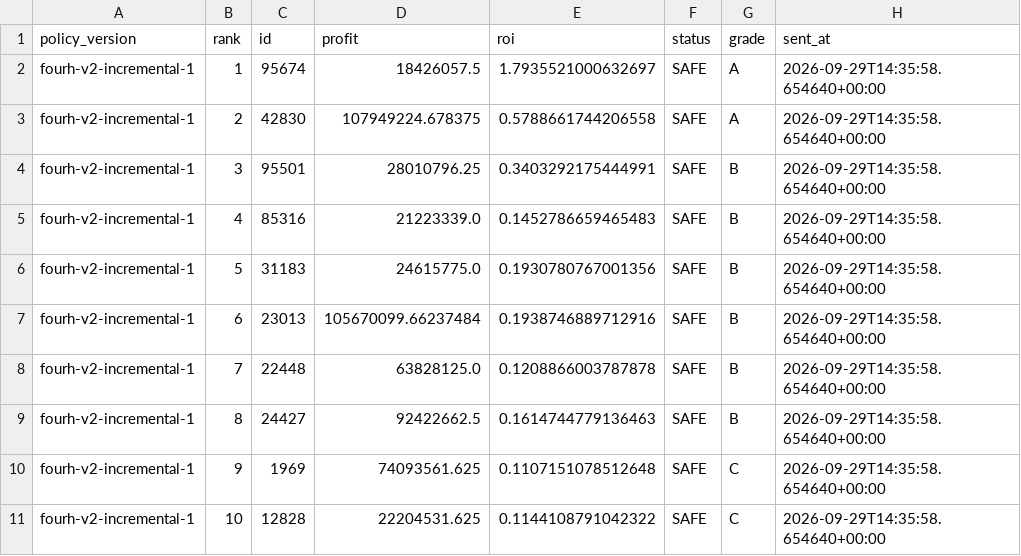
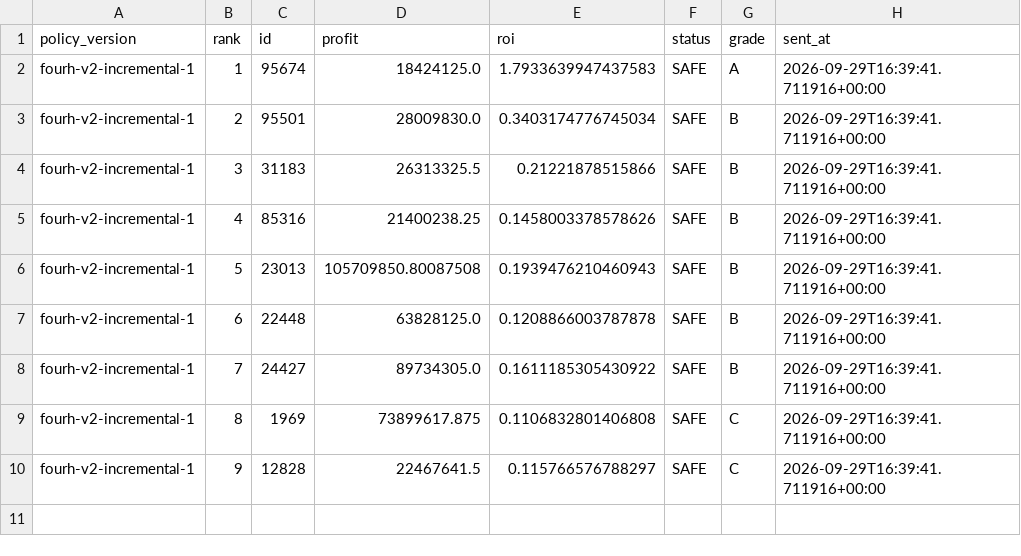
Before and after one commit to samson8964/chatgpt-eve, a CSV file: results/state/mail_last_cj-market_LadyBaBa.csv, drawn as a sheet.

```diff
--- a/results/state/mail_last_cj-market_LadyBaBa.csv
+++ b/results/state/mail_last_cj-market_LadyBaBa.csv
@@ -1,11 +1,10 @@
 policy_version,rank,id,profit,roi,status,grade,sent_at
-fourh-v2-incremental-1,1,95674,18426057.5,1.7935521000632697,SAFE,A,2026-09-29T14:35:58.654640+00:00
-fourh-v2-incremental-1,2,42830,107949224.678375,0.5788661744206558,SAFE,A,2026-09-29T14:35:58.654640+00:00
-fourh-v2-incremental-1,3,95501,28010796.25,0.3403292175444991,SAFE,B,2026-09-29T14:35:58.654640+00:00
-fourh-v2-incremental-1,4,85316,21223339.0,0.1452786659465483,SAFE,B,2026-09-29T14:35:58.654640+00:00
-fourh-v2-incremental-1,5,31183,24615775.0,0.1930780767001356,SAFE,B,2026-09-29T14:35:58.654640+00:00
-fourh-v2-incremental-1,6,23013,105670099.66237484,0.1938746889712916,SAFE,B,2026-09-29T14:35:58.654640+00:00
-fourh-v2-incremental-1,7,22448,63828125.0,0.1208866003787878,SAFE,B,2026-09-29T14:35:58.654640+00:00
-fourh-v2-incremental-1,8,24427,92422662.5,0.1614744779136463,SAFE,B,2026-09-29T14:35:58.654640+00:00
-fourh-v2-incremental-1,9,1969,74093561.625,0.1107151078512648,SAFE,C,2026-09-29T14:35:58.654640+00:00
-fourh-v2-incremental-1,10,12828,22204531.625,0.1144108791042322,SAFE,C,2026-09-29T14:35:58.654640+00:00
+fourh-v2-incremental-1,1,95674,18424125.0,1.7933639947437583,SAFE,A,2026-09-29T16:39:41.711916+00:00
+fourh-v2-incremental-1,2,95501,28009830.0,0.3403174776745034,SAFE,B,2026-09-29T16:39:41.711916+00:00
+fourh-v2-incremental-1,3,31183,26313325.5,0.21221878515866,SAFE,B,2026-09-29T16:39:41.711916+00:00
+fourh-v2-incremental-1,4,85316,21400238.25,0.1458003378578626,SAFE,B,2026-09-29T16:39:41.711916+00:00
+fourh-v2-incremental-1,5,23013,105709850.80087508,0.1939476210460943,SAFE,B,2026-09-29T16:39:41.711916+00:00
+fourh-v2-incremental-1,6,22448,63828125.0,0.1208866003787878,SAFE,B,2026-09-29T16:39:41.711916+00:00
+fourh-v2-incremental-1,7,24427,89734305.0,0.1611185305430922,SAFE,B,2026-09-29T16:39:41.711916+00:00
+fourh-v2-incremental-1,8,1969,73899617.875,0.1106832801406808,SAFE,C,2026-09-29T16:39:41.711916+00:00
+fourh-v2-incremental-1,9,12828,22467641.5,0.115766576788297,SAFE,C,2026-09-29T16:39:41.711916+00:00
```
Also changed, not shown: results/latest/all_executable_scored.csv, results/latest/bpc_v2_safe_candidates.csv, 23 other files.
